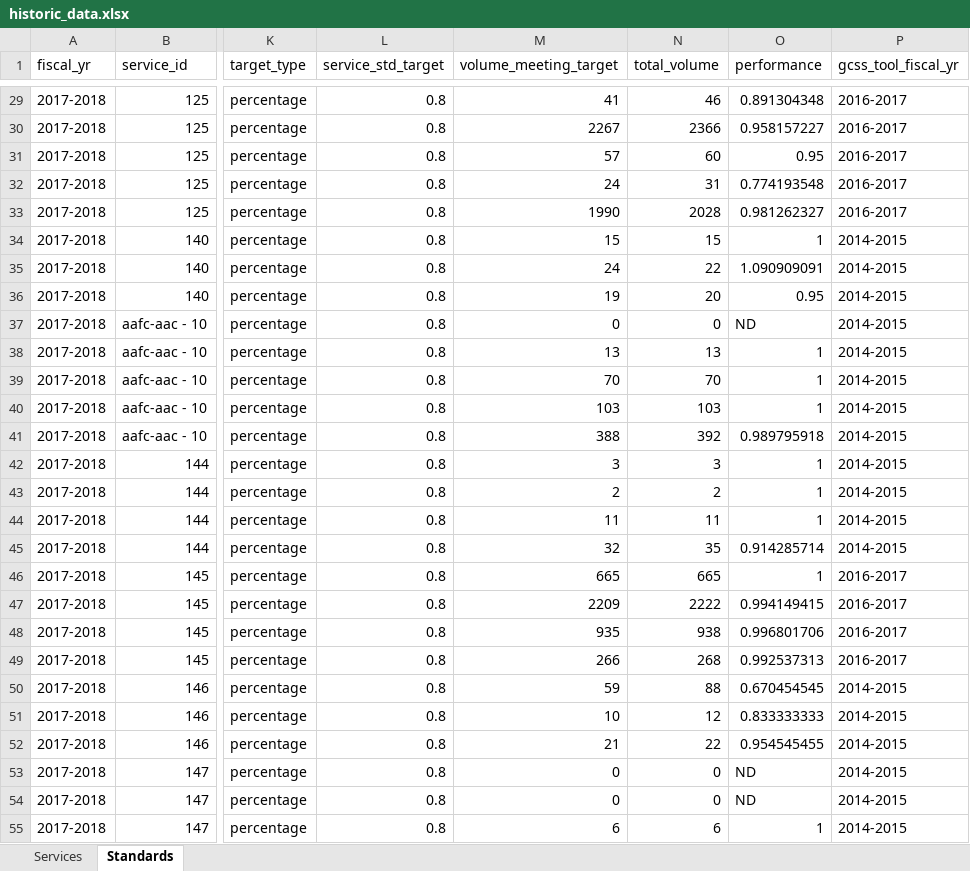
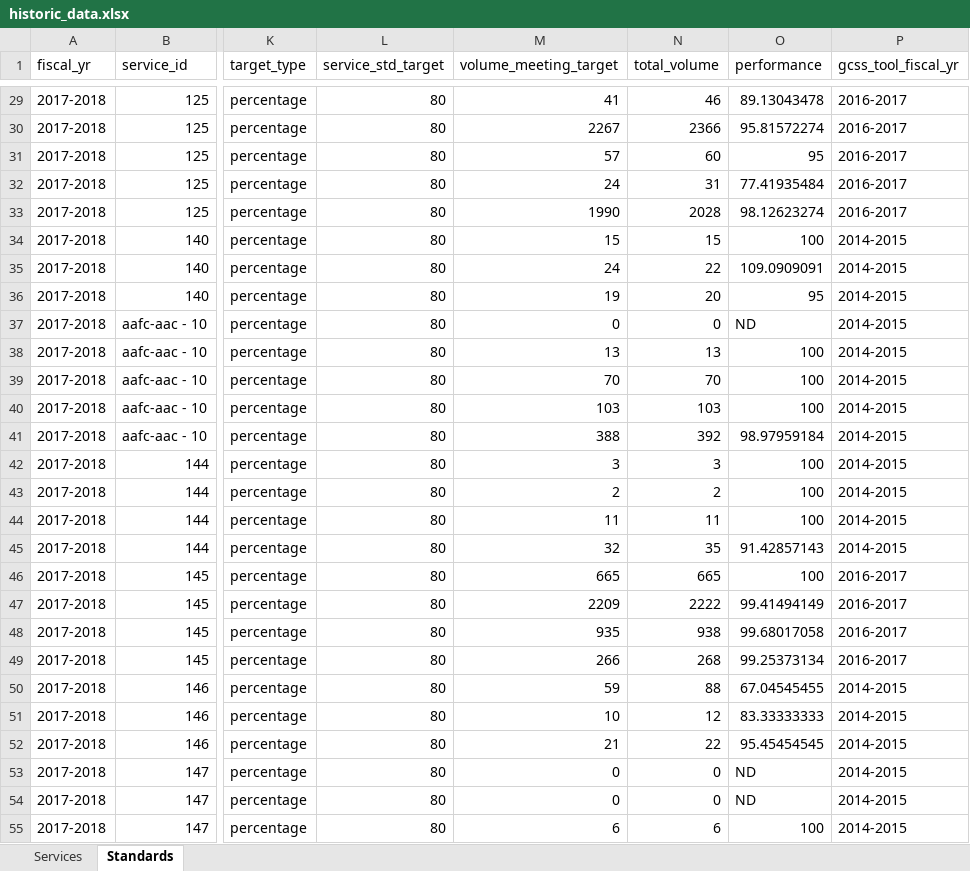
Before and after one commit to open-data/service-inventory-etl, an Excel workbook: data/historic/historic_data.xlsx, sheet Standards, drawn as a sheet; only a part is shown, gaps mark what is left out; values as stored, in another font and other column widths than the file's, no borders; the diff covers the shown part only; the diff names each change by its address in the sheet, - before the commit and + after, or states it on an @@ line.

```diff
--- a/data/historic/historic_data.xlsx (sheet Standards)
+++ b/data/historic/historic_data.xlsx (sheet Standards)
-L29:L55 (service_std_target): 0.8
+L29:L55 (service_std_target): 80
-O29 (performance): 0.891304348
+O29 (performance): 89.13043478
-O30 (performance): 0.958157227
+O30 (performance): 95.81572274
-O31 (performance): 0.95
+O31 (performance): 95
-O32 (performance): 0.774193548
+O32 (performance): 77.41935484
-O33 (performance): 0.981262327
+O33 (performance): 98.12623274
-O34 (performance): 1
+O34 (performance): 100
-O35 (performance): 1.090909091
+O35 (performance): 109.0909091
-O36 (performance): 0.95
+O36 (performance): 95
-O38:O40 (performance): 1
+O38:O40 (performance): 100
-O41 (performance): 0.989795918
+O41 (performance): 98.97959184
-O42:O44 (performance): 1
+O42:O44 (performance): 100
-O45 (performance): 0.914285714
+O45 (performance): 91.42857143
-O46 (performance): 1
+O46 (performance): 100
-O47 (performance): 0.994149415
+O47 (performance): 99.41494149
-O48 (performance): 0.996801706
+O48 (performance): 99.68017058
-O49 (performance): 0.992537313
+O49 (performance): 99.25373134
-O50 (performance): 0.670454545
+O50 (performance): 67.04545455
-O51 (performance): 0.833333333
+O51 (performance): 83.33333333
-O52 (performance): 0.954545455
+O52 (performance): 95.45454545
-O55 (performance): 1
+O55 (performance): 100
```
Also changed, not shown: 743 edited cells elsewhere in this sheet, sheet Services, 32 other files.
